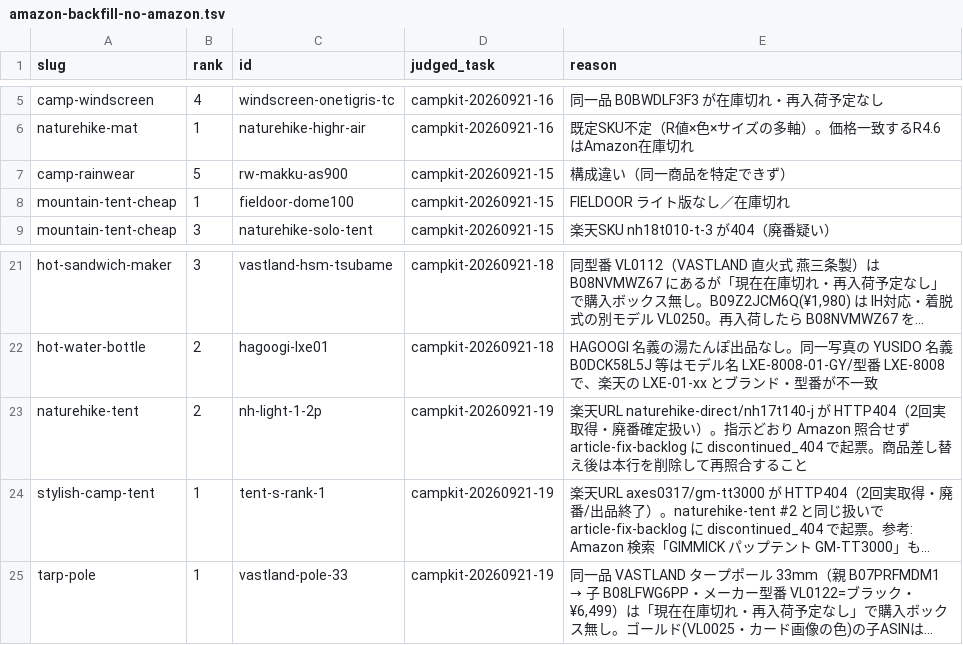
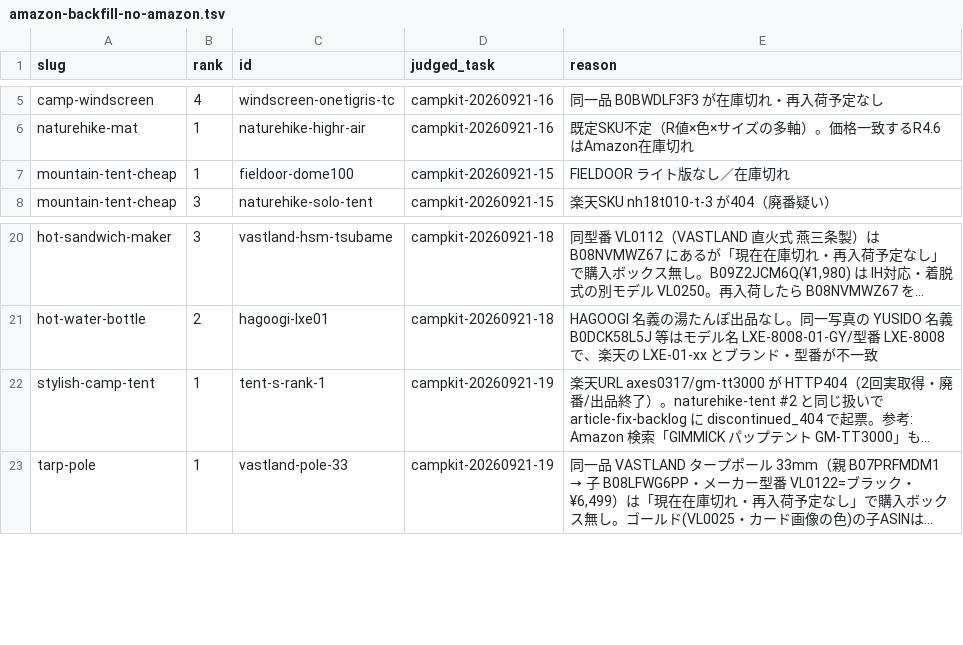
Before and after one commit to tanoue-boop/camp-kit-guide, a TSV file: _file/amazon-backfill-no-amazon.tsv, drawn as a sheet; only a part is shown, gaps mark what is left out; long unchanged cells end in …; the diff names each change by its address in the sheet, - before the commit and + after, or states it on an @@ line.

```diff
--- a/_file/amazon-backfill-no-amazon.tsv
+++ b/_file/amazon-backfill-no-amazon.tsv
-row 7: camp-rainwear | 5 | rw-makku-as900 | campkit-20260921-15 | 構成違い（同一商品を特定できず）
-row 23: naturehike-tent | 2 | nh-light-1-2p | campkit-20260921-19 | 楽天URL naturehike-direct/nh17t140-j が HTTP404（2回実取得・廃番確定扱い）。指示どおり Amazon 照合せず article-fix-backlog に discontinued_404 で起票。商品差し替え後は本行を削除して再照合すること
```
Also changed, not shown: _file/amazon-asin-check.tsv, _file/article-fix-backlog.tsv, 2 other files.
